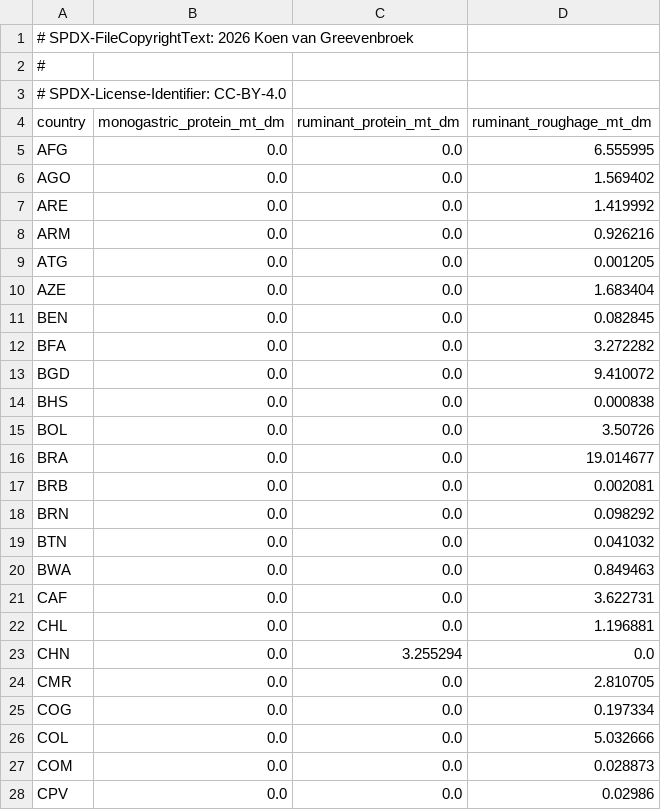
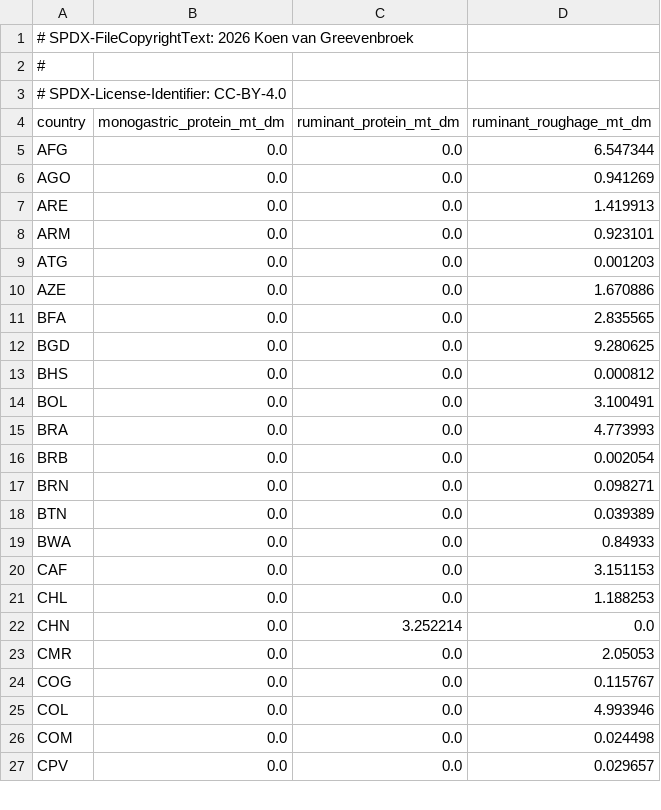
Before and after one commit to Sustainable-Solutions-Lab/GLADE, a CSV file: data/curated/calibration/exogenous_feed.csv, drawn as a sheet; only a part is shown; the diff covers the shown part only.

```diff
--- a/data/curated/calibration/exogenous_feed.csv
+++ b/data/curated/calibration/exogenous_feed.csv
@@ -4,25 +4,24 @@
 country,monogastric_protein_mt_dm,ruminant_protein_mt_dm,ruminant_roughage_mt_dm
-AFG,0.0,0.0,6.555995
-AGO,0.0,0.0,1.569402
-ARE,0.0,0.0,1.419992
-ARM,0.0,0.0,0.926216
-ATG,0.0,0.0,0.001205
-AZE,0.0,0.0,1.683404
-BEN,0.0,0.0,0.082845
-BFA,0.0,0.0,3.272282
-BGD,0.0,0.0,9.410072
-BHS,0.0,0.0,0.000838
-BOL,0.0,0.0,3.50726
-BRA,0.0,0.0,19.014677
-BRB,0.0,0.0,0.002081
-BRN,0.0,0.0,0.098292
-BTN,0.0,0.0,0.041032
-BWA,0.0,0.0,0.849463
-CAF,0.0,0.0,3.622731
-CHL,0.0,0.0,1.196881
-CHN,0.0,3.255294,0.0
-CMR,0.0,0.0,2.810705
-COG,0.0,0.0,0.197334
-COL,0.0,0.0,5.032666
-COM,0.0,0.0,0.028873
-CPV,0.0,0.0,0.02986
+AFG,0.0,0.0,6.547344
+AGO,0.0,0.0,0.941269
+ARE,0.0,0.0,1.419913
+ARM,0.0,0.0,0.923101
+ATG,0.0,0.0,0.001203
+AZE,0.0,0.0,1.670886
+BFA,0.0,0.0,2.835565
+BGD,0.0,0.0,9.280625
+BHS,0.0,0.0,0.000812
+BOL,0.0,0.0,3.100491
+BRA,0.0,0.0,4.773993
+BRB,0.0,0.0,0.002054
+BRN,0.0,0.0,0.098271
+BTN,0.0,0.0,0.039389
+BWA,0.0,0.0,0.84933
+CAF,0.0,0.0,3.151153
+CHL,0.0,0.0,1.188253
+CHN,0.0,3.252214,0.0
+CMR,0.0,0.0,2.05053
+COG,0.0,0.0,0.115767
+COL,0.0,0.0,4.993946
+COM,0.0,0.0,0.024498
+CPV,0.0,0.0,0.029657
```
Also changed, not shown: 4 removed rows and 78 edited cells elsewhere in this file, data/curated/calibration/animal_cost.csv, data/curated/calibration/crop_cost.csv, 6 other files.
